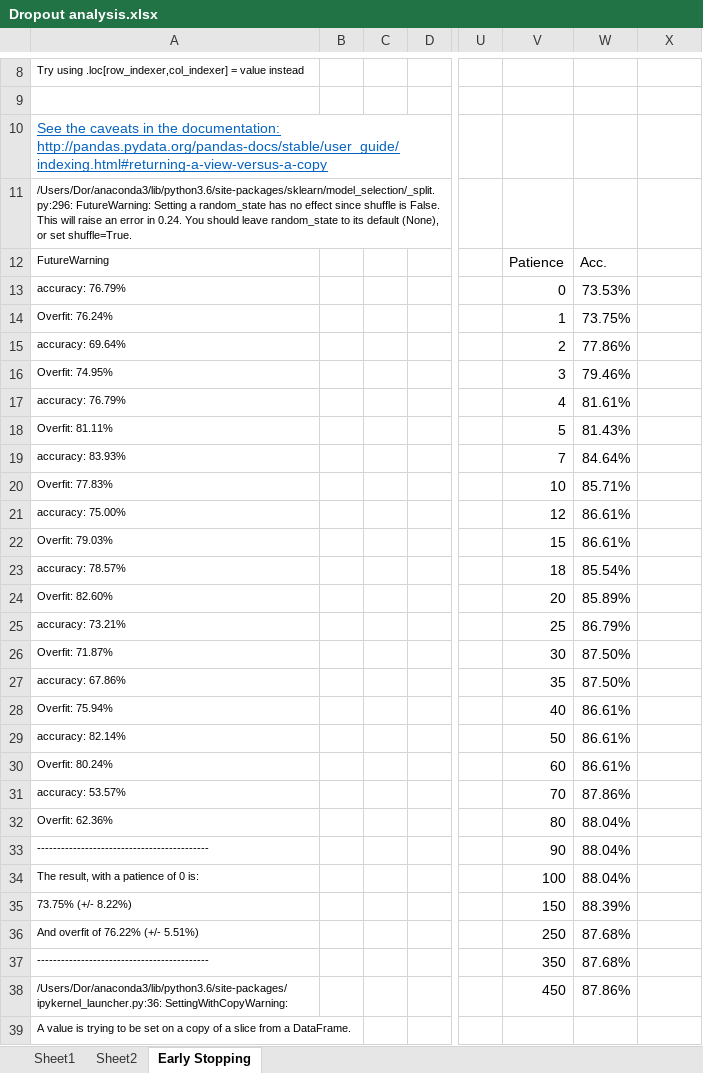
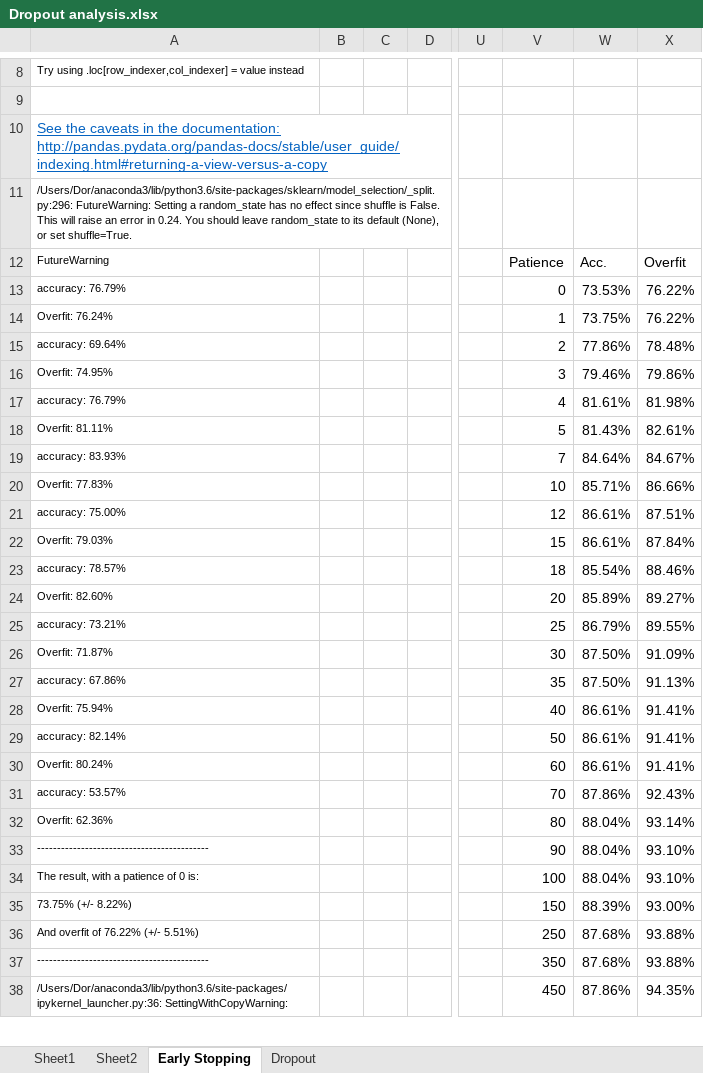
Before and after one commit to dormaayan/network-research, an Excel workbook: Dropout analysis.xlsx, sheet Early Stopping, drawn as a sheet; only a part is shown, gaps mark what is left out; values as stored, in another font and other column widths than the file's, no borders; charts and pictures not drawn; the diff covers the shown part only; the diff names each change by its address in the sheet, - before the commit and + after, or states it on an @@ line.

```diff
--- a/Dropout analysis.xlsx (sheet Early Stopping)
+++ b/Dropout analysis.xlsx (sheet Early Stopping)
+sheet tab: Dropout
-X12: (empty)
+X12: Overfit
-X13:X14: (empty)
+X13:X14: 76.22%
-X15: (empty)
+X15: 78.48%
-X16: (empty)
+X16: 79.86%
-X17: (empty)
+X17: 81.98%
-X18: (empty)
+X18: 82.61%
-X19: (empty)
+X19: 84.67%
-X20: (empty)
+X20: 86.66%
-X21: (empty)
+X21: 87.51%
-X22: (empty)
+X22: 87.84%
-X23: (empty)
+X23: 88.46%
-X24: (empty)
+X24: 89.27%
-X25: (empty)
+X25: 89.55%
-X26: (empty)
+X26: 91.09%
-X27: (empty)
+X27: 91.13%
-X28:X30: (empty)
+X28:X30: 91.41%
-X31: (empty)
+X31: 92.43%
-X32: (empty)
+X32: 93.14%
-X33:X34: (empty)
+X33:X34: 93.10%
-X35: (empty)
+X35: 93.00%
-X36:X37: (empty)
+X36:X37: 93.88%
-X38: (empty)
+X38: 94.35%
@@ row 39 moved to row 965: A value is trying to be set on a copy of… @@
```
Also changed, not shown: 186 added rows, 3 moved rows and 4 edited cells elsewhere in this sheet, charts or pictures, 1 other file.
